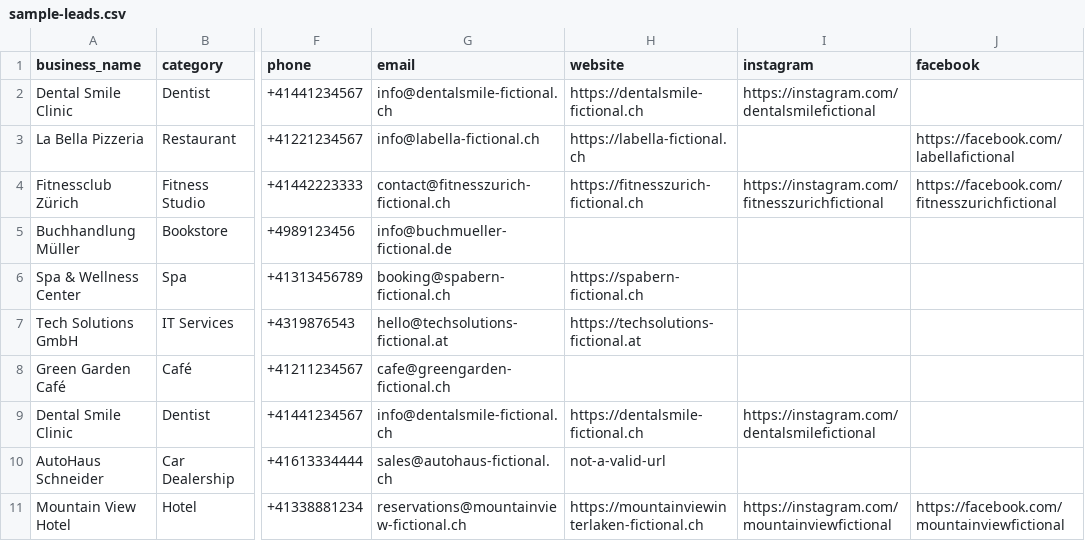
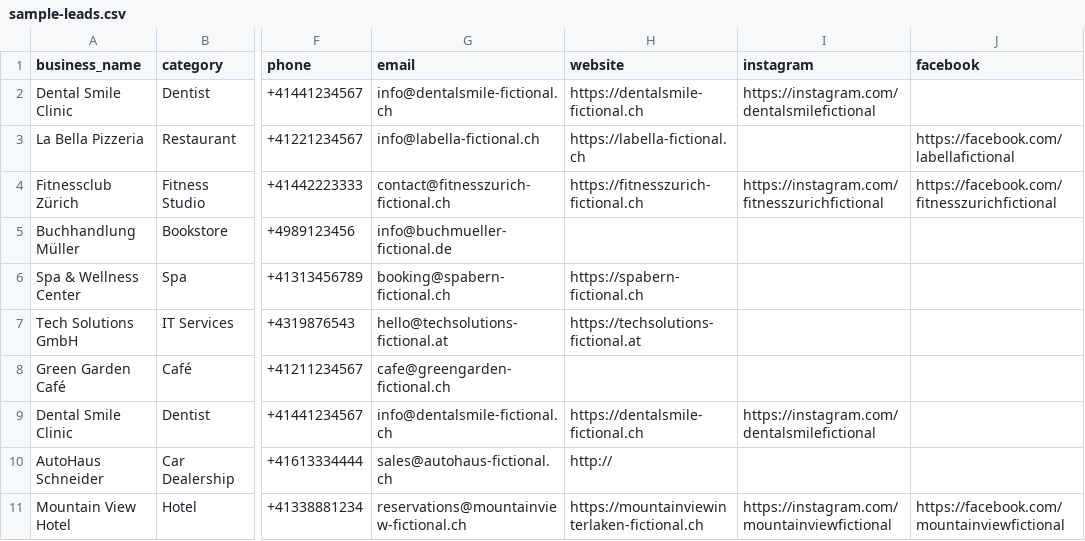
Before and after one commit to aashishranjantiwari01/Lead-Intelligence-, a CSV file: sample-leads.csv, drawn as a sheet; only a part is shown, gaps mark what is left out; the diff names each change by its address in the sheet, - before the commit and + after, or states it on an @@ line.

Commit message:
Surgical Fix Pass: SSRF request interception, missing-website dashboard filter, sample CSV invalid URL

```diff
--- a/sample-leads.csv
+++ b/sample-leads.csv
-H10 (website): not-a-valid-url
+H10 (website): http://
```
Also changed, not shown: 10 other files.
